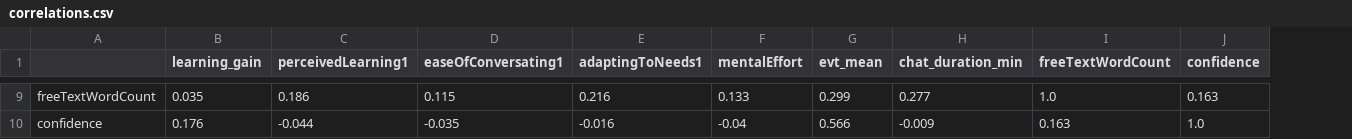
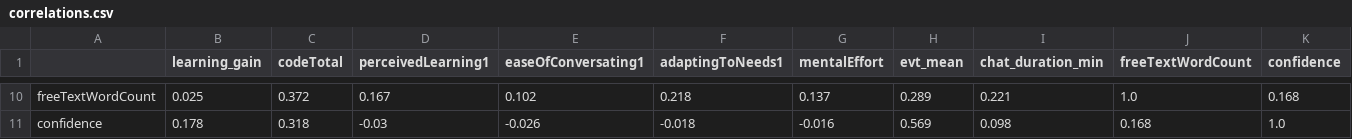
Before and after one commit to MuggenLyng/bachelor-ai-experiment, a CSV file: Analyse/data/processed/correlations.csv, drawn as a sheet; only a part is shown, gaps mark what is left out; addresses are those after the commit; the diff covers the shown part only; the diff names each change by its address in the sheet, - before the commit and + after, or states it on an @@ line.

```diff
--- a/Analyse/data/processed/correlations.csv
+++ b/Analyse/data/processed/correlations.csv
+column C (codeTotal), rows 10-11: 0.372 | 0.318
-B10 (learning_gain): 0.035
+B10 (learning_gain): 0.025
-D10 (perceivedLearning1): 0.186
+D10 (perceivedLearning1): 0.167
-E10 (easeOfConversating1): 0.115
+E10 (easeOfConversating1): 0.102
-F10 (adaptingToNeeds1): 0.216
+F10 (adaptingToNeeds1): 0.218
-G10 (mentalEffort): 0.133
+G10 (mentalEffort): 0.137
-H10 (evt_mean): 0.299
+H10 (evt_mean): 0.289
-I10 (chat_duration_min): 0.277
+I10 (chat_duration_min): 0.221
-K10 (confidence): 0.163
+K10 (confidence): 0.168
-B11 (learning_gain): 0.176
+B11 (learning_gain): 0.178
-D11 (perceivedLearning1): -0.044
+D11 (perceivedLearning1): -0.03
-E11 (easeOfConversating1): -0.035
+E11 (easeOfConversating1): -0.026
-F11 (adaptingToNeeds1): -0.016
+F11 (adaptingToNeeds1): -0.018
-G11 (mentalEffort): -0.04
+G11 (mentalEffort): -0.016
-H11 (evt_mean): 0.566
+H11 (evt_mean): 0.569
-I11 (chat_duration_min): -0.009
+I11 (chat_duration_min): 0.098
-J11 (freeTextWordCount): 0.163
+J11 (freeTextWordCount): 0.168
```
Also changed, not shown: 1 added row and 56 edited cells elsewhere in this file, Analyse/data/processed/descriptives.csv, Analyse/data/processed/results.csv, 19 other files.
